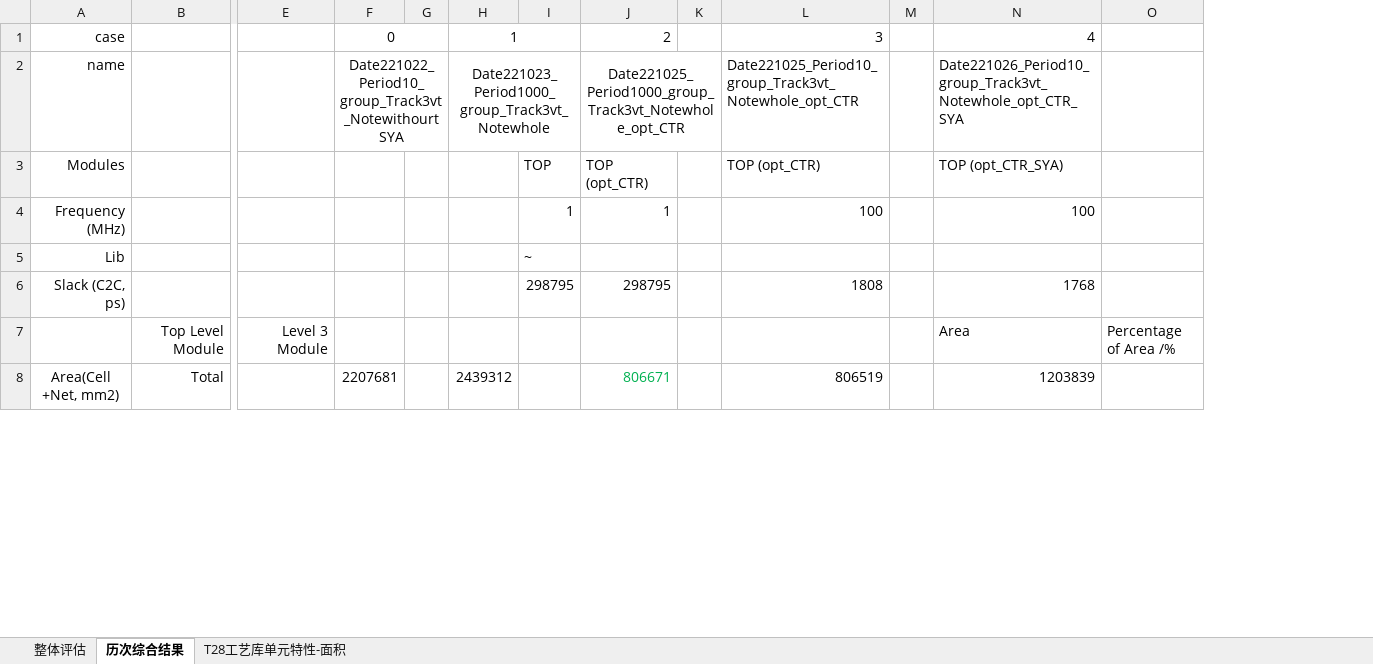
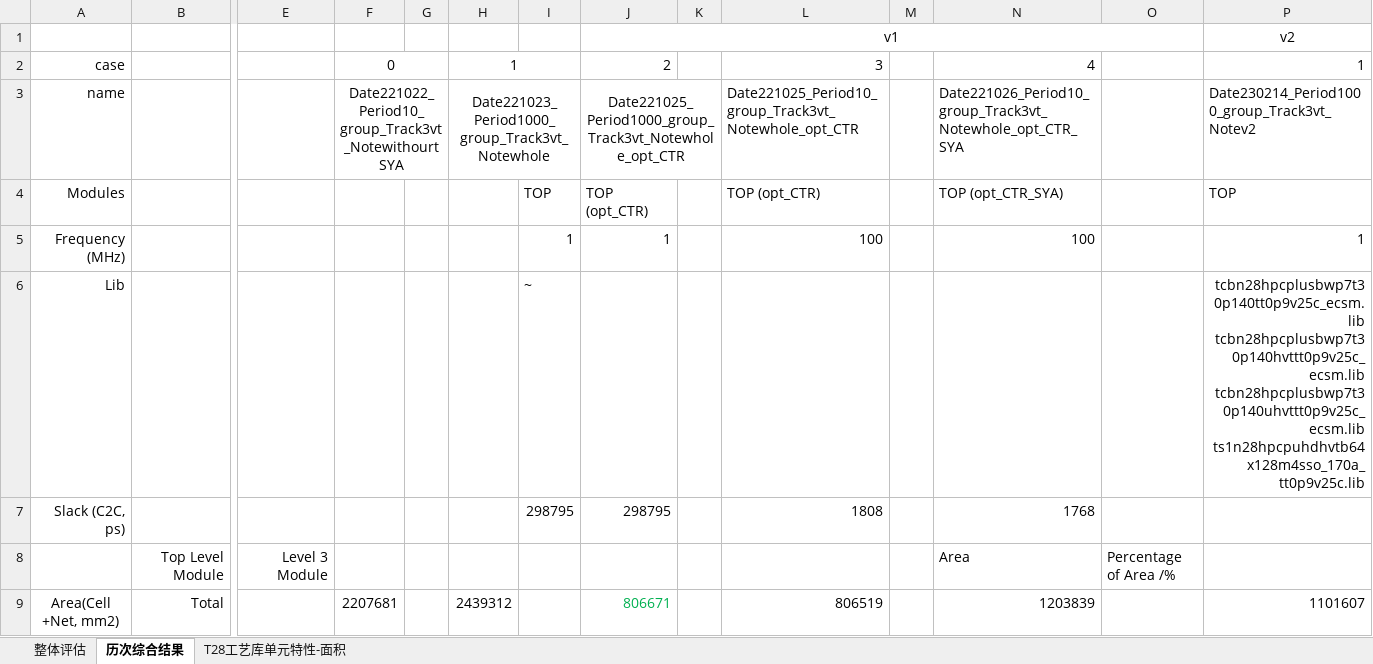
Before and after one commit to Yuzhe-Fu/PointCloudAcc, an Excel workbook: hardware/docs/01-top/点云硬件参数分析.xlsx, sheet 历次综合结果, drawn as a sheet; only a part is shown, gaps mark what is left out; values as stored, in another font and other column widths than the file's, no borders; addresses are those after the commit; rows hold the shown columns only; ↵ is a line break in a cell; the diff names each change by its address in the sheet, - before the commit and + after, or states it on an @@ line.

Commit message:
feat(HW Parameter): update

```diff
--- a/hardware/docs/01-top/点云硬件参数分析.xlsx (sheet 历次综合结果)
+++ b/hardware/docs/01-top/点云硬件参数分析.xlsx (sheet 历次综合结果)
+column P, rows 2-9: 1 | Date230214_Period1000_group_Track3vt_Notev2 | TOP | 1 | tcbn28hpcplusbwp7t30p140tt0p9v25c_ecsm.lib ↵ tcbn28hpcplusbwp7t30p140hvttt0p9v25c_ecsm.lib ↵ tcbn28hpcplusbwp7t30p140uhvttt0p9v25c_ecsm.lib ↵ ts1n28hpcpuhdhvtb64x128m4sso_170a_tt0p9v25c.lib |  |  | 1101607
+row 1:  |  |  |  |  |  |  | v1 |  |  |  |  |  | v2
```
Also changed, not shown: formulas that keep their value.
